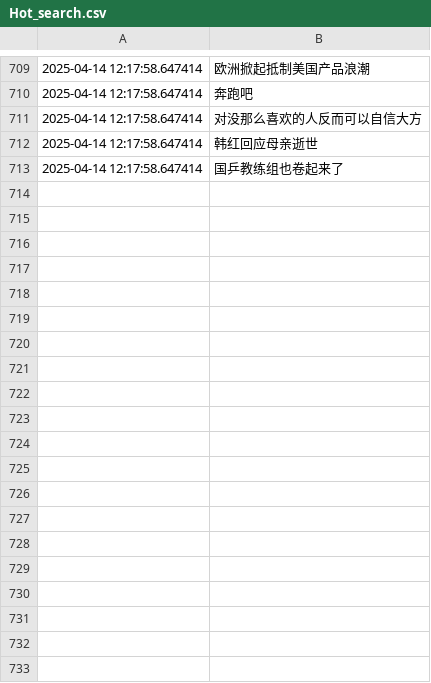
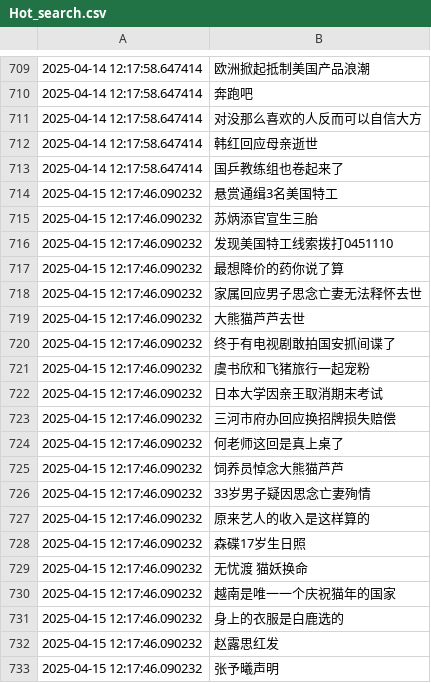
Before and after one commit to Snaclop/Sina_Microblog_Hot_Search, a CSV file: Hot_search.csv, drawn as a sheet; only a part is shown, gaps mark what is left out; the diff covers the shown part only; the diff names each change by its address in the sheet, - before the commit and + after, or states it on an @@ line.

Commit message:
Update data

```diff
--- a/Hot_search.csv
+++ b/Hot_search.csv
+row 714: 2025-04-15 12:17:46.090232 | 悬赏通缉3名美国特工
+row 715: 2025-04-15 12:17:46.090232 | 苏炳添官宣生三胎
+row 716: 2025-04-15 12:17:46.090232 | 发现美国特工线索拨打0451110
+row 717: 2025-04-15 12:17:46.090232 | 最想降价的药你说了算
+row 718: 2025-04-15 12:17:46.090232 | 家属回应男子思念亡妻无法释怀去世
+row 719: 2025-04-15 12:17:46.090232 | 大熊猫芦芦去世
+row 720: 2025-04-15 12:17:46.090232 | 终于有电视剧敢拍国安抓间谍了
+row 721: 2025-04-15 12:17:46.090232 | 虞书欣和飞猪旅行一起宠粉
+row 722: 2025-04-15 12:17:46.090232 | 日本大学因亲王取消期末考试
+row 723: 2025-04-15 12:17:46.090232 | 三河市府办回应换招牌损失赔偿
+row 724: 2025-04-15 12:17:46.090232 | 何老师这回是真上桌了
+row 725: 2025-04-15 12:17:46.090232 | 饲养员悼念大熊猫芦芦
+row 726: 2025-04-15 12:17:46.090232 | 33岁男子疑因思念亡妻殉情
+row 727: 2025-04-15 12:17:46.090232 | 原来艺人的收入是这样算的
+row 728: 2025-04-15 12:17:46.090232 | 森碟17岁生日照
+row 729: 2025-04-15 12:17:46.090232 | 无忧渡 猫妖换命
+row 730: 2025-04-15 12:17:46.090232 | 越南是唯一一个庆祝猫年的国家
+row 731: 2025-04-15 12:17:46.090232 | 身上的衣服是白鹿选的
+row 732: 2025-04-15 12:17:46.090232 | 赵露思红发
+row 733: 2025-04-15 12:17:46.090232 | 张予曦声明
```
Also changed, not shown: 32 added rows elsewhere in this file.
